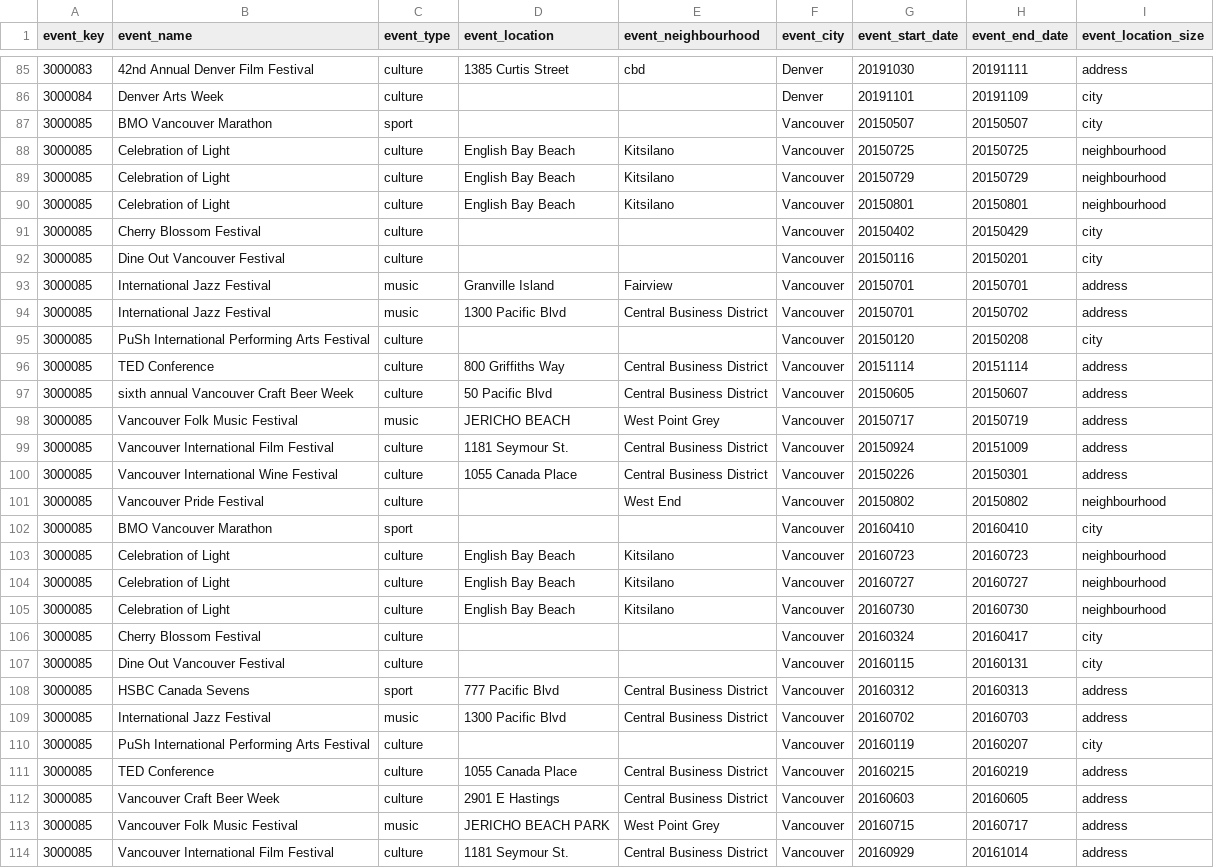
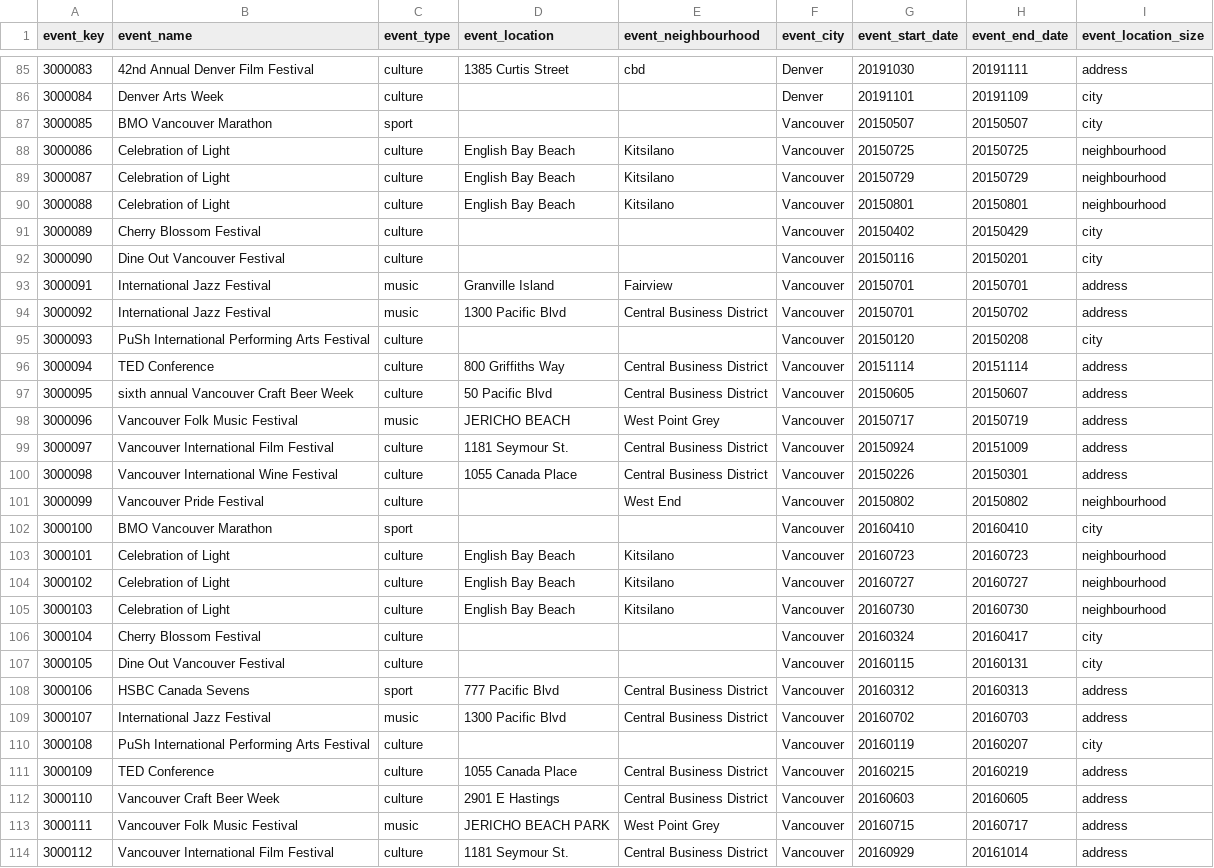
Before and after one commit to uozkl/DB-Project, a CSV file: Dimensions/event_dimension.csv, drawn as a sheet; only a part is shown, gaps mark what is left out; the diff covers the shown part only; the diff names each change by its address in the sheet, - before the commit and + after, or states it on an @@ line.

Commit message:
Fix id

```diff
--- a/Dimensions/event_dimension.csv
+++ b/Dimensions/event_dimension.csv
-A88 (event_key): 3000085
+A88 (event_key): 3000086
-A89 (event_key): 3000085
+A89 (event_key): 3000087
-A90 (event_key): 3000085
+A90 (event_key): 3000088
-A91 (event_key): 3000085
+A91 (event_key): 3000089
-A92 (event_key): 3000085
+A92 (event_key): 3000090
-A93 (event_key): 3000085
+A93 (event_key): 3000091
-A94 (event_key): 3000085
+A94 (event_key): 3000092
-A95 (event_key): 3000085
+A95 (event_key): 3000093
-A96 (event_key): 3000085
+A96 (event_key): 3000094
-A97 (event_key): 3000085
+A97 (event_key): 3000095
-A98 (event_key): 3000085
+A98 (event_key): 3000096
-A99 (event_key): 3000085
+A99 (event_key): 3000097
-A100 (event_key): 3000085
+A100 (event_key): 3000098
-A101 (event_key): 3000085
+A101 (event_key): 3000099
-A102 (event_key): 3000085
+A102 (event_key): 3000100
-A103 (event_key): 3000085
+A103 (event_key): 3000101
-A104 (event_key): 3000085
+A104 (event_key): 3000102
-A105 (event_key): 3000085
+A105 (event_key): 3000103
-A106 (event_key): 3000085
+A106 (event_key): 3000104
-A107 (event_key): 3000085
+A107 (event_key): 3000105
-A108 (event_key): 3000085
+A108 (event_key): 3000106
-A109 (event_key): 3000085
+A109 (event_key): 3000107
-A110 (event_key): 3000085
+A110 (event_key): 3000108
-A111 (event_key): 3000085
+A111 (event_key): 3000109
-A112 (event_key): 3000085
+A112 (event_key): 3000110
-A113 (event_key): 3000085
+A113 (event_key): 3000111
-A114 (event_key): 3000085
+A114 (event_key): 3000112
```
Also changed, not shown: 49 edited cells elsewhere in this file.
